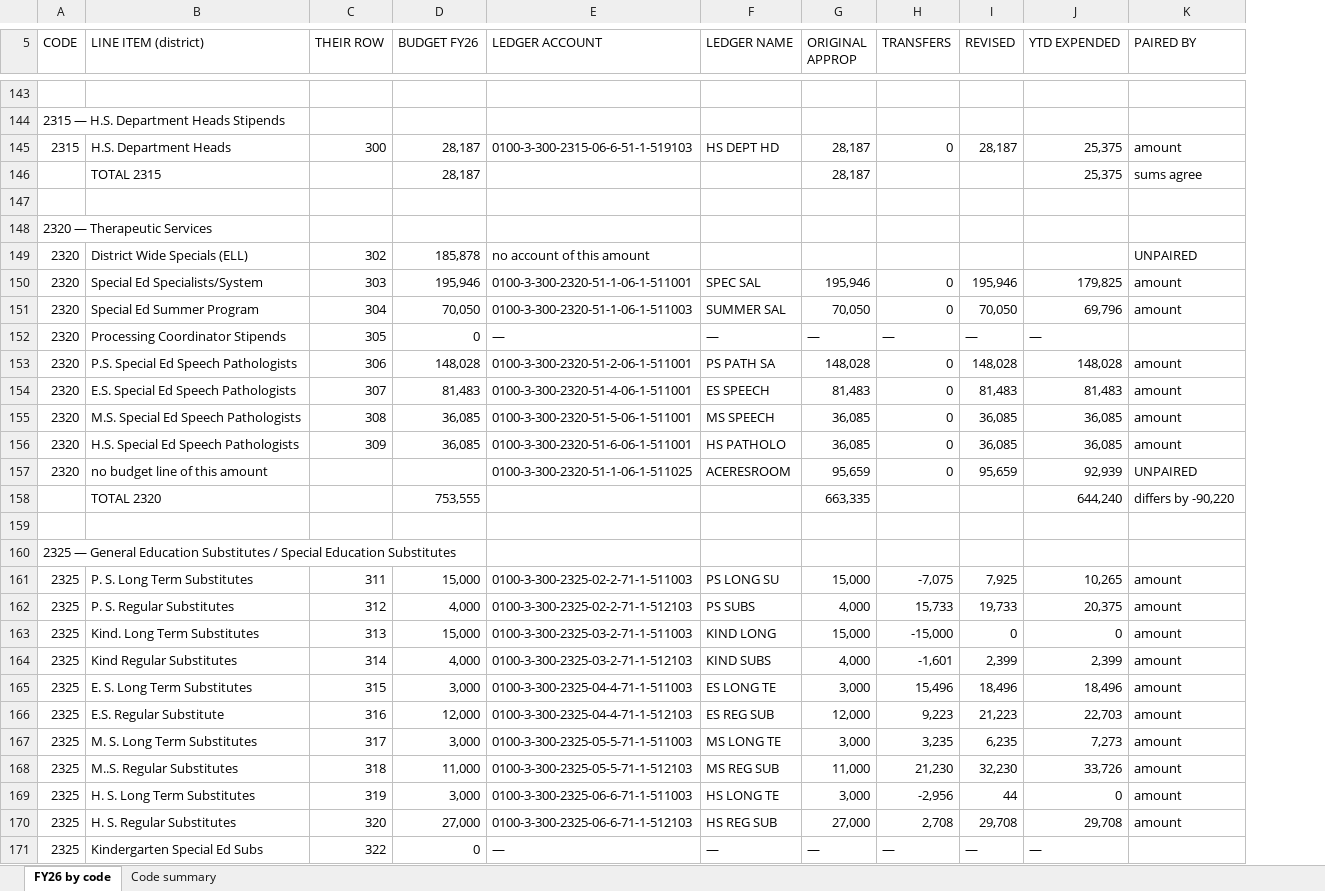
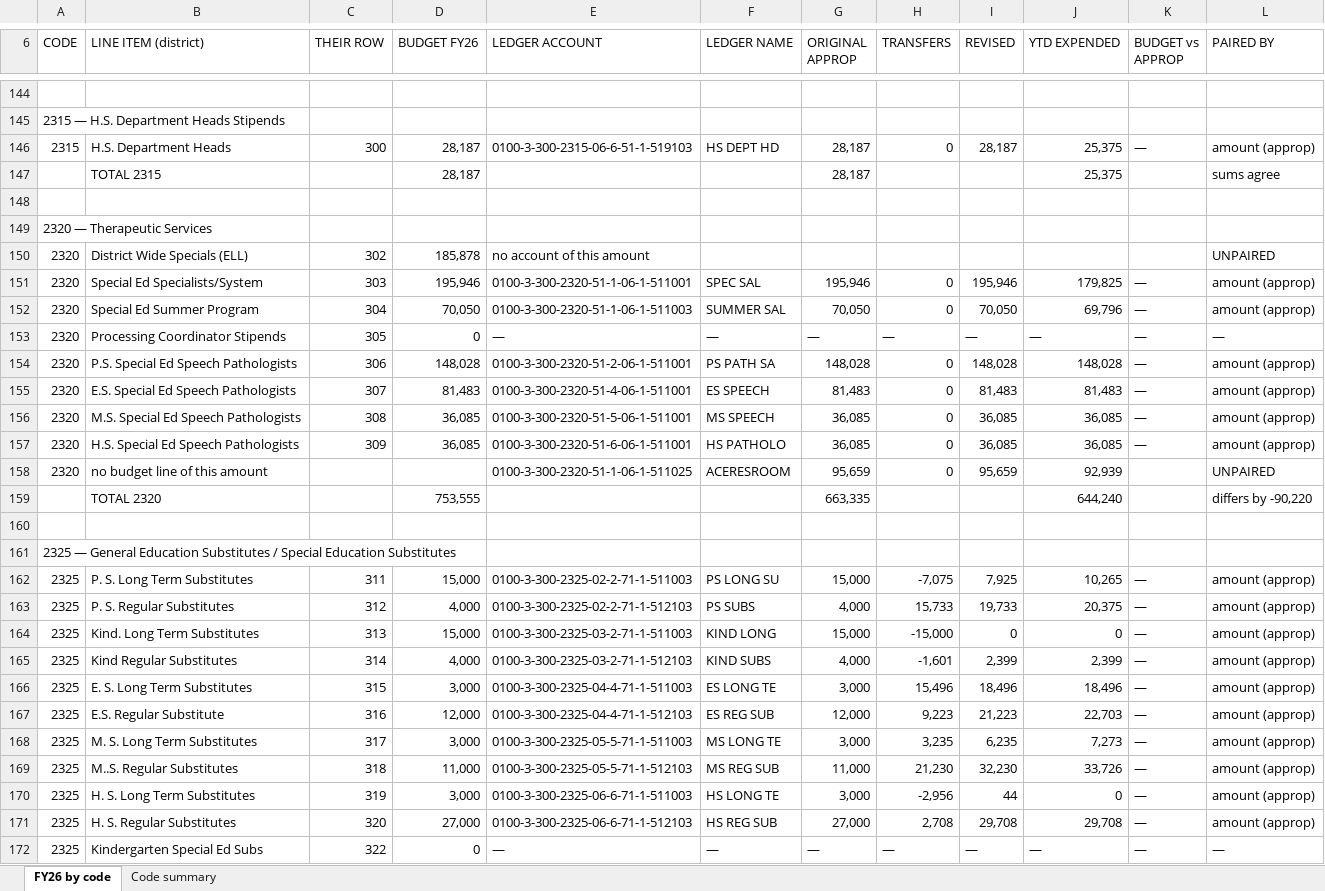
Before and after one commit to tjloughlin16/lunenburgbudgetapp, an Excel workbook: sources/data/fy26-code-reconciliation.xlsx, sheet FY26 by code, drawn as a sheet; only a part is shown, gaps mark what is left out; values as stored, in another font and other column widths than the file's, no cell formats; addresses are those after the commit; the diff covers the shown part only; the diff names each change by its address in the sheet, - before the commit and + after, or states it on an @@ line.

```diff
--- a/sources/data/fy26-code-reconciliation.xlsx (sheet FY26 by code)
+++ b/sources/data/fy26-code-reconciliation.xlsx (sheet FY26 by code)
+column K (BUDGET vs APPROP), rows 146-172: — |  |  |  |  | — | — | — | — | — | — | — |  |  |  |  | — | — | — | — | — | — | — | — | — | — | —
-L146 (PAIRED BY): amount
+L146 (PAIRED BY): amount (approp)
-L151:L152 (PAIRED BY): amount
+L151:L152 (PAIRED BY): amount (approp)
-L153 (PAIRED BY): (empty)
+L153 (PAIRED BY): —
-L154:L157 (PAIRED BY): amount
+L154:L157 (PAIRED BY): amount (approp)
-L162:L171 (PAIRED BY): amount
+L162:L171 (PAIRED BY): amount (approp)
-L172 (PAIRED BY): (empty)
+L172 (PAIRED BY): —
```
Also changed, not shown: 1 added row, 1 removed row and 337 edited cells elsewhere in this sheet, sheet Code summary, cell formats, 1 other file.
